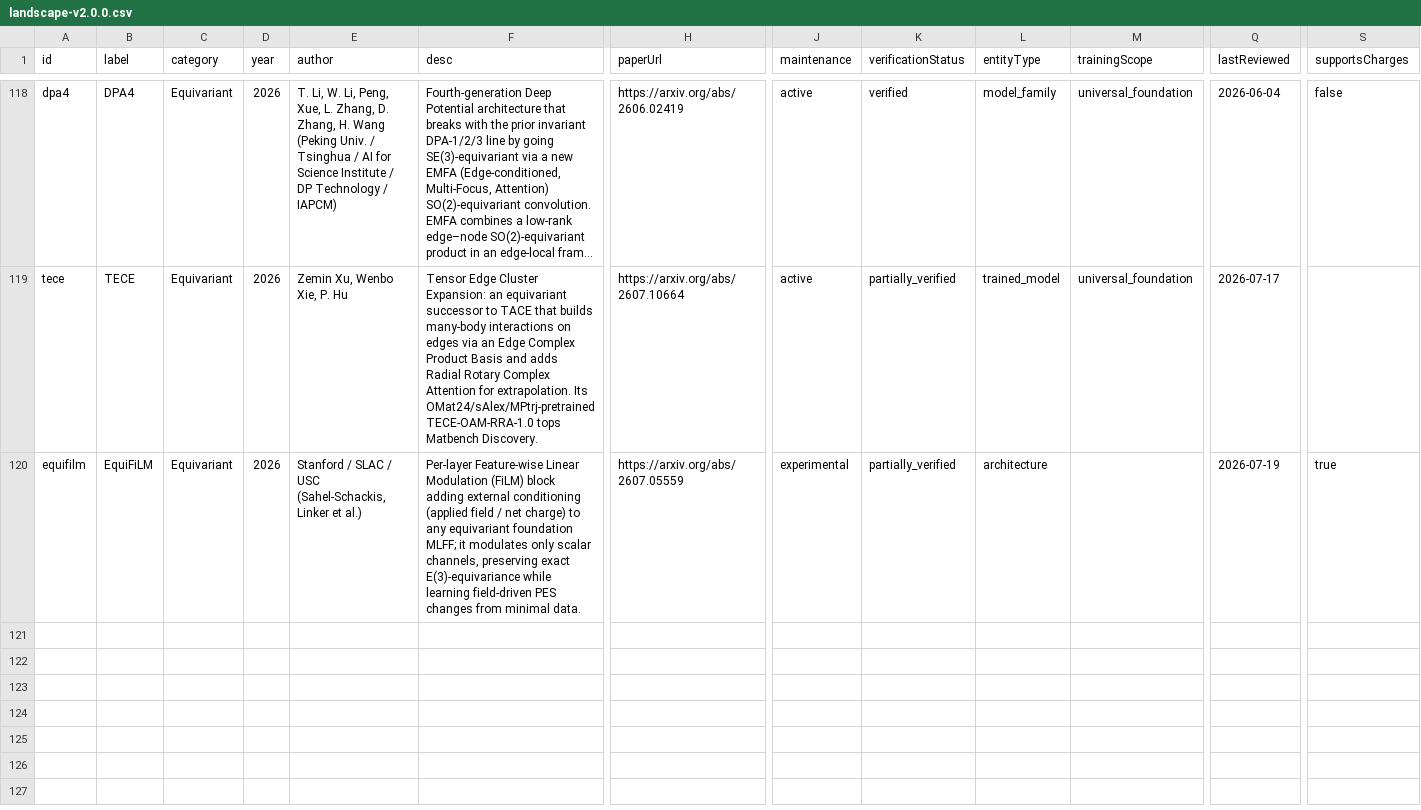
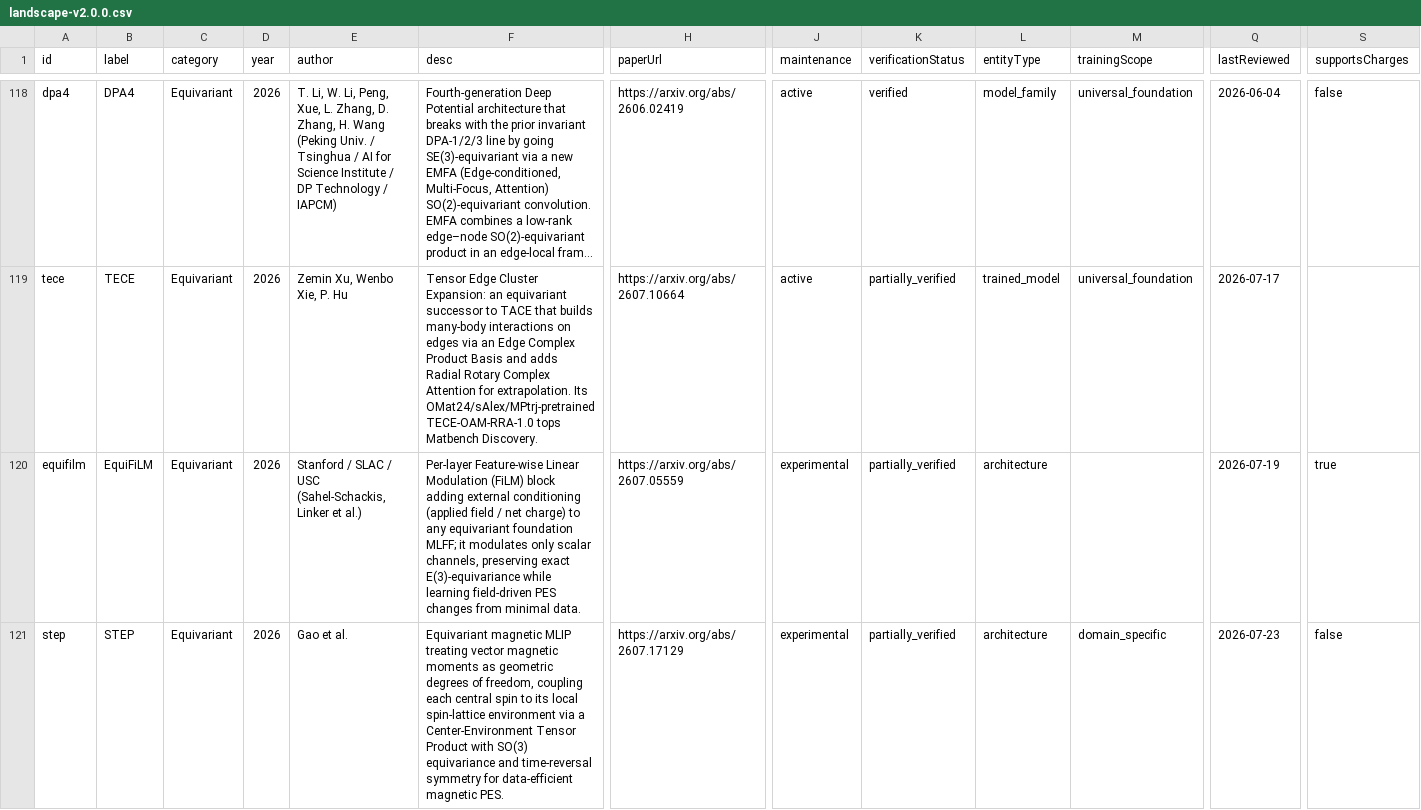
Before and after one commit to lulelaboratory/mlip-landscape, a CSV file: public/data/landscape-v2.0.0.csv, drawn as a sheet; only a part is shown, gaps mark what is left out; long unchanged cells end in …; rows hold the shown columns only; the diff names each change by its address in the sheet, - before the commit and + after, or states it on an @@ line.

```diff
--- a/public/data/landscape-v2.0.0.csv
+++ b/public/data/landscape-v2.0.0.csv
+row 121: step | STEP | Equivariant | 2026 | Gao et al. | Equivariant magnetic MLIP treating vector magnetic moments as geometric degrees of freedom, coupling each central spin to its local spin-lattice environment via a Center-Environment Tensor Product with SO(3) equivariance and time-reversal symmetry for data-efficient magnetic PES. | https://arxiv.org/abs/2607.17129 | experimental | partially_verified | architecture | domain_specific | 2026-07-23 | false
```
Also changed, not shown: 3 other files.
